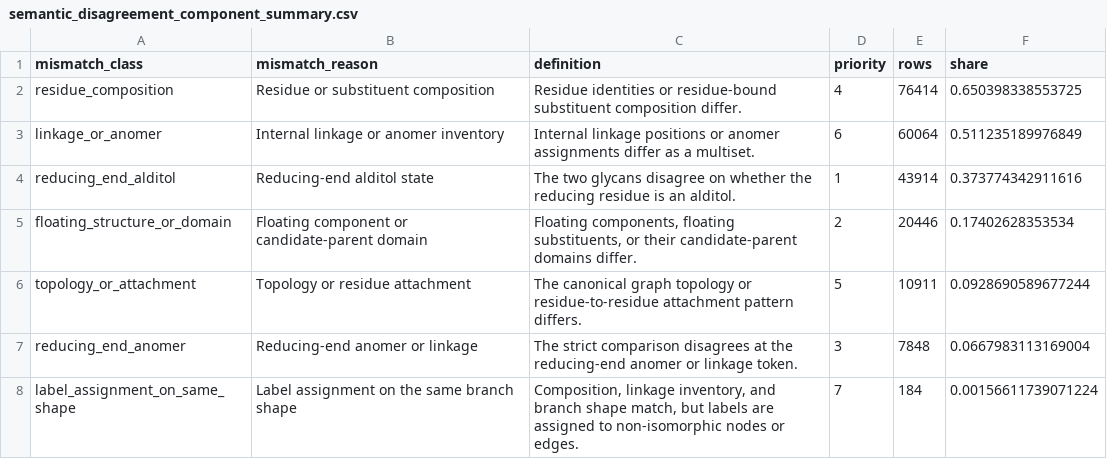
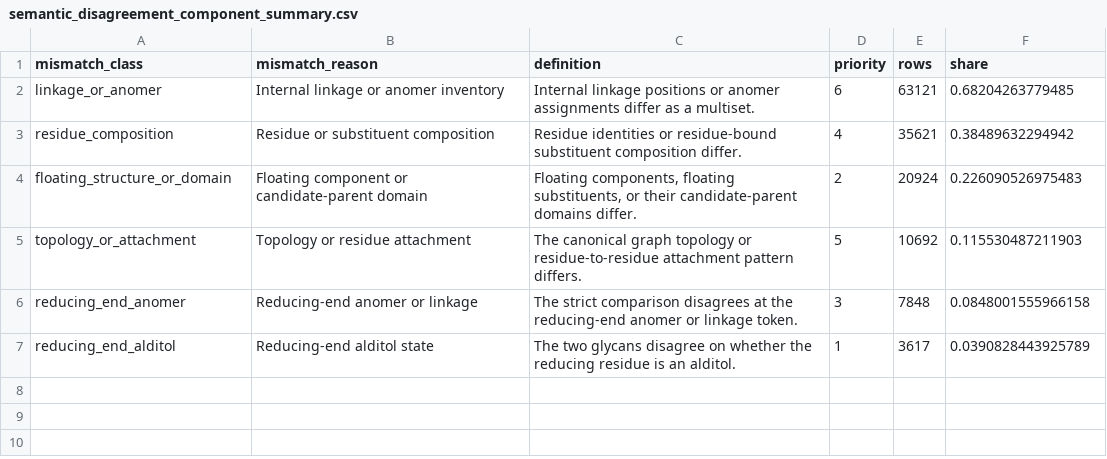
Before and after one commit to fubin1999/glycoverse-paper, a CSV file: results/data/glyparse_validation/semantic_disagreement_component_summary.csv, drawn as a sheet.

```diff
--- a/results/data/glyparse_validation/semantic_disagreement_component_summary.csv
+++ b/results/data/glyparse_validation/semantic_disagreement_component_summary.csv
@@ -1,8 +1,7 @@
 "mismatch_class","mismatch_reason","definition","priority","rows","share"
-"residue_composition","Residue or substituent composition","Residue identities or residue-bound substituent composition differ.",4,76414,0.650398338553725
-"linkage_or_anomer","Internal linkage or anomer inventory","Internal linkage positions or anomer assignments differ as a multiset.",6,60064,0.511235189976849
-"reducing_end_alditol","Reducing-end alditol state","The two glycans disagree on whether the reducing residue is an alditol.",1,43914,0.373774342911616
-"floating_structure_or_domain","Floating component or candidate-parent domain","Floating components, floating substituents, or their candidate-parent domains differ.",2,20446,0.17402628353534
-"topology_or_attachment","Topology or residue attachment","The canonical graph topology or residue-to-residue attachment pattern differs.",5,10911,0.0928690589677244
-"reducing_end_anomer","Reducing-end anomer or linkage","The strict comparison disagrees at the reducing-end anomer or linkage token.",3,7848,0.0667983113169004
-"label_assignment_on_same_shape","Label assignment on the same branch shape","Composition, linkage inventory, and branch shape match, but labels are assigned to non-isomorphic nodes or edges.",7,184,0.00156611739071224
+"linkage_or_anomer","Internal linkage or anomer inventory","Internal linkage positions or anomer assignments differ as a multiset.",6,63121,0.68204263779485
+"residue_composition","Residue or substituent composition","Residue identities or residue-bound substituent composition differ.",4,35621,0.38489632294942
+"floating_structure_or_domain","Floating component or candidate-parent domain","Floating components, floating substituents, or their candidate-parent domains differ.",2,20924,0.226090526975483
+"topology_or_attachment","Topology or residue attachment","The canonical graph topology or residue-to-residue attachment pattern differs.",5,10692,0.115530487211903
+"reducing_end_anomer","Reducing-end anomer or linkage","The strict comparison disagrees at the reducing-end anomer or linkage token.",3,7848,0.0848001555966158
+"reducing_end_alditol","Reducing-end alditol state","The two glycans disagree on whether the reducing residue is an alditol.",1,3617,0.0390828443925789
```
Also changed, not shown: results/data/glyparse_validation/failure_reason_summary.csv, results/data/glyparse_validation/semantic_disagreement_examples.csv, 19 other files.
